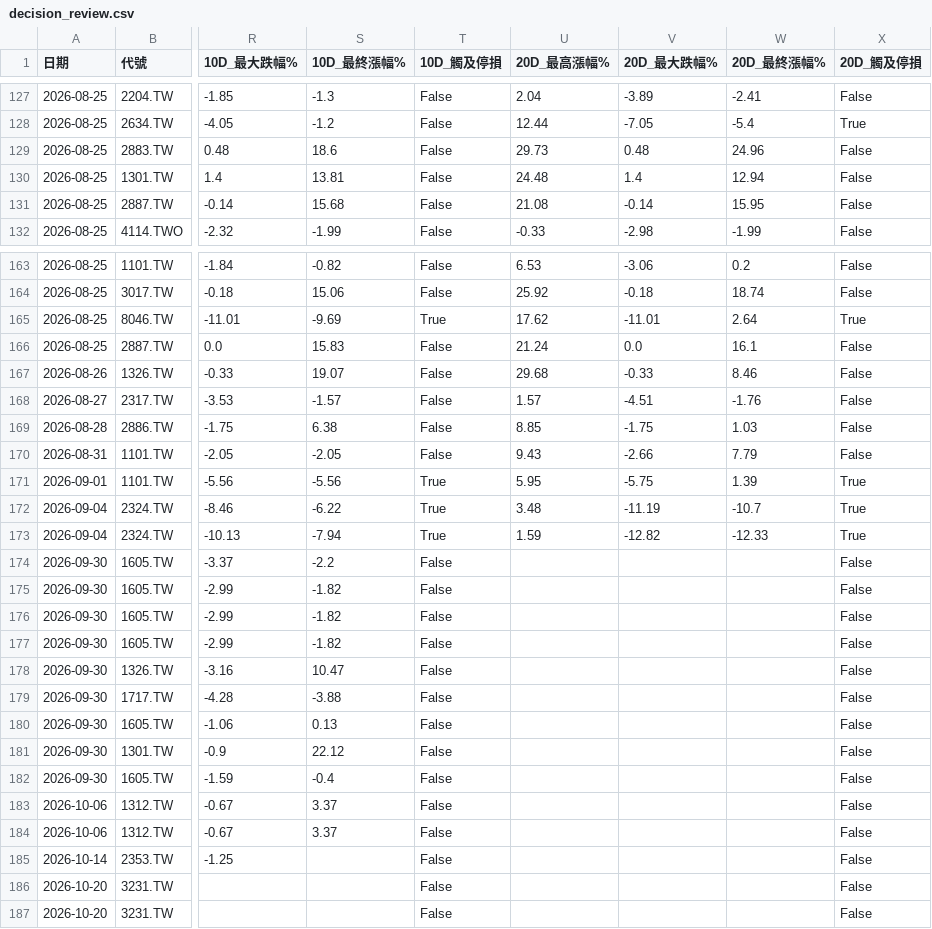
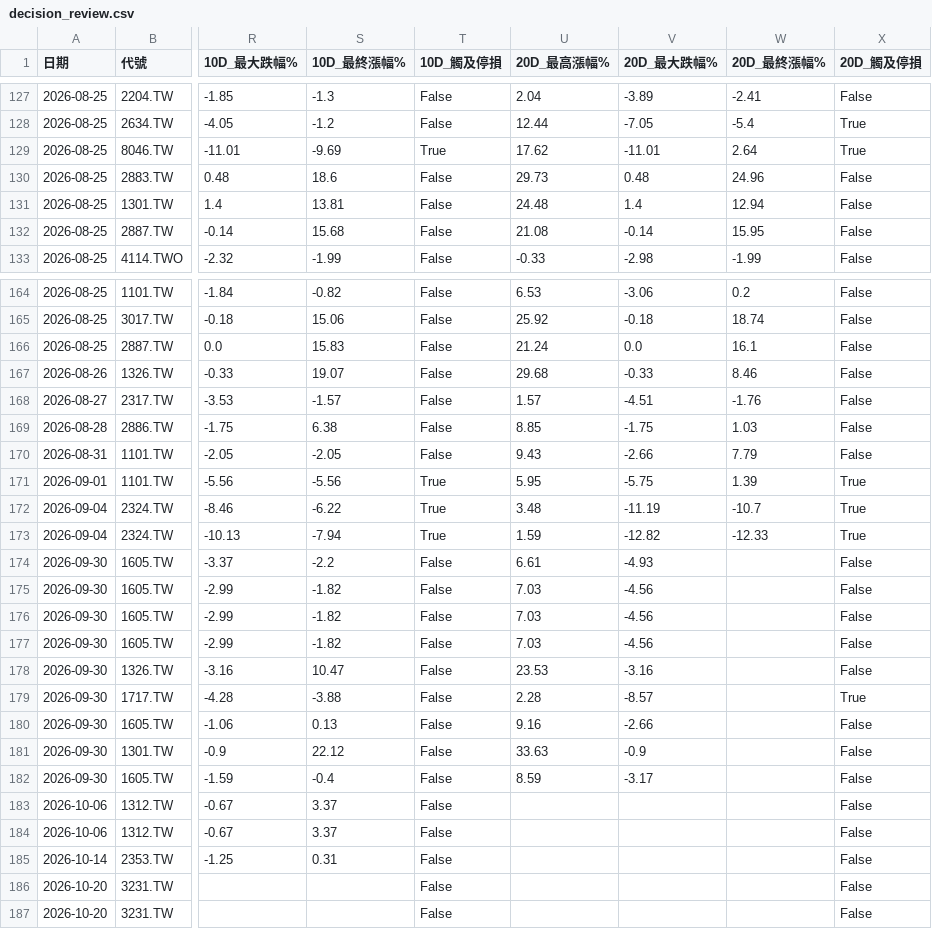
Before and after one commit to spikeman230/Charles_StockBot, a CSV file: decision_review.csv, drawn as a sheet; only a part is shown, gaps mark what is left out; the diff names each change by its address in the sheet, - before the commit and + after, or states it on an @@ line.

```diff
--- a/decision_review.csv
+++ b/decision_review.csv
@@ row 165 moved to row 129: 2026-08-25 @@
-U174 (20D_最高漲幅%): (empty)
+U174 (20D_最高漲幅%): 6.61
-V174 (20D_最大跌幅%): (empty)
+V174 (20D_最大跌幅%): -4.93
-U175:U177 (20D_最高漲幅%): (empty)
+U175:U177 (20D_最高漲幅%): 7.03
-V175:V177 (20D_最大跌幅%): (empty)
+V175:V177 (20D_最大跌幅%): -4.56
-U178 (20D_最高漲幅%): (empty)
+U178 (20D_最高漲幅%): 23.53
-V178 (20D_最大跌幅%): (empty)
+V178 (20D_最大跌幅%): -3.16
-U179 (20D_最高漲幅%): (empty)
+U179 (20D_最高漲幅%): 2.28
-V179 (20D_最大跌幅%): (empty)
+V179 (20D_最大跌幅%): -8.57
-X179 (20D_觸及停損): False
+X179 (20D_觸及停損): True
-U180 (20D_最高漲幅%): (empty)
+U180 (20D_最高漲幅%): 9.16
-V180 (20D_最大跌幅%): (empty)
+V180 (20D_最大跌幅%): -2.66
-U181 (20D_最高漲幅%): (empty)
+U181 (20D_最高漲幅%): 33.63
-V181 (20D_最大跌幅%): (empty)
+V181 (20D_最大跌幅%): -0.9
-U182 (20D_最高漲幅%): (empty)
+U182 (20D_最高漲幅%): 8.59
-V182 (20D_最大跌幅%): (empty)
+V182 (20D_最大跌幅%): -3.17
-S185 (10D_最終漲幅%): (empty)
+S185 (10D_最終漲幅%): 0.31
```
Also changed, not shown: 1 other file.
